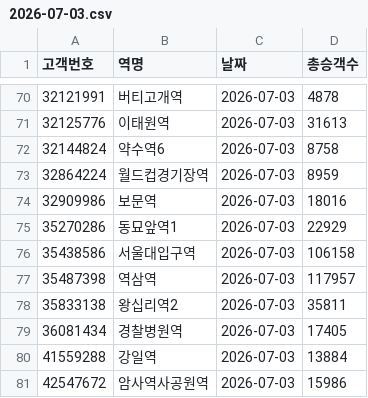
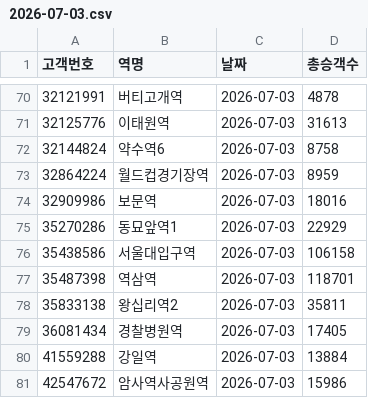
Before and after one commit to CSID-DGU/2026-1-CECD1-3-Hanwool-06, a CSV file: data/daily/ridership/2026-07-03.csv, drawn as a sheet; only a part is shown, gaps mark what is left out.

```diff
--- a/data/daily/ridership/2026-07-03.csv
+++ b/data/daily/ridership/2026-07-03.csv
@@ -76,3 +76,3 @@
 35438586,서울대입구역,2026-07-03,106158
-35487398,역삼역,2026-07-03,117957
+35487398,역삼역,2026-07-03,118701
 35833138,왕십리역2,2026-07-03,35811
```
Also changed, not shown: 1 other file.
